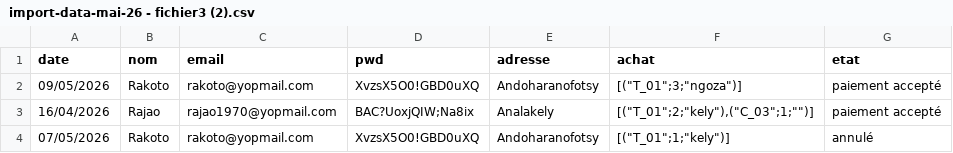
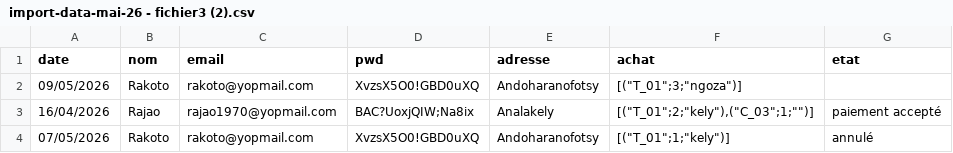
Before and after one commit to rrco4337/NewPresta, a CSV file: import-data-mai-26 - fichier3 (2).csv, drawn as a sheet.

```diff
--- a/import-data-mai-26 - fichier3 (2).csv
+++ b/import-data-mai-26 - fichier3 (2).csv
@@ -1,3 +1,3 @@
 date,nom,email,pwd,adresse,achat,etat
-09/05/2026,Rakoto,rakoto@yopmail.com,XvzsX5O0!GBD0uXQ,Andoharanofotsy,"[(""T_01"";3;""ngoza"")]",paiement accepté
+09/05/2026,Rakoto,rakoto@yopmail.com,XvzsX5O0!GBD0uXQ,Andoharanofotsy,"[(""T_01"";3;""ngoza"")]",
 16/04/2026,Rajao,rajao1970@yopmail.com,BAC?UoxjQIW;Na8ix,Analakely,"[(""T_01"";2;""kely""),(""C_03"";1;"""")]",paiement accepté
```
Also changed, not shown: 7 other files.
